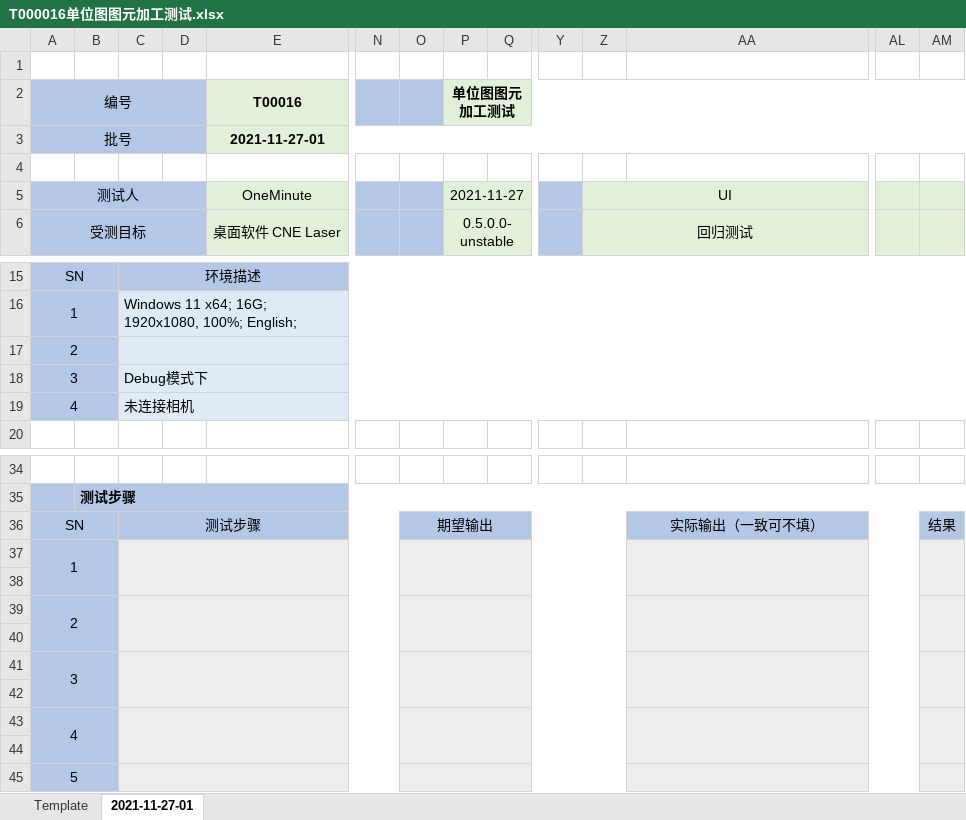
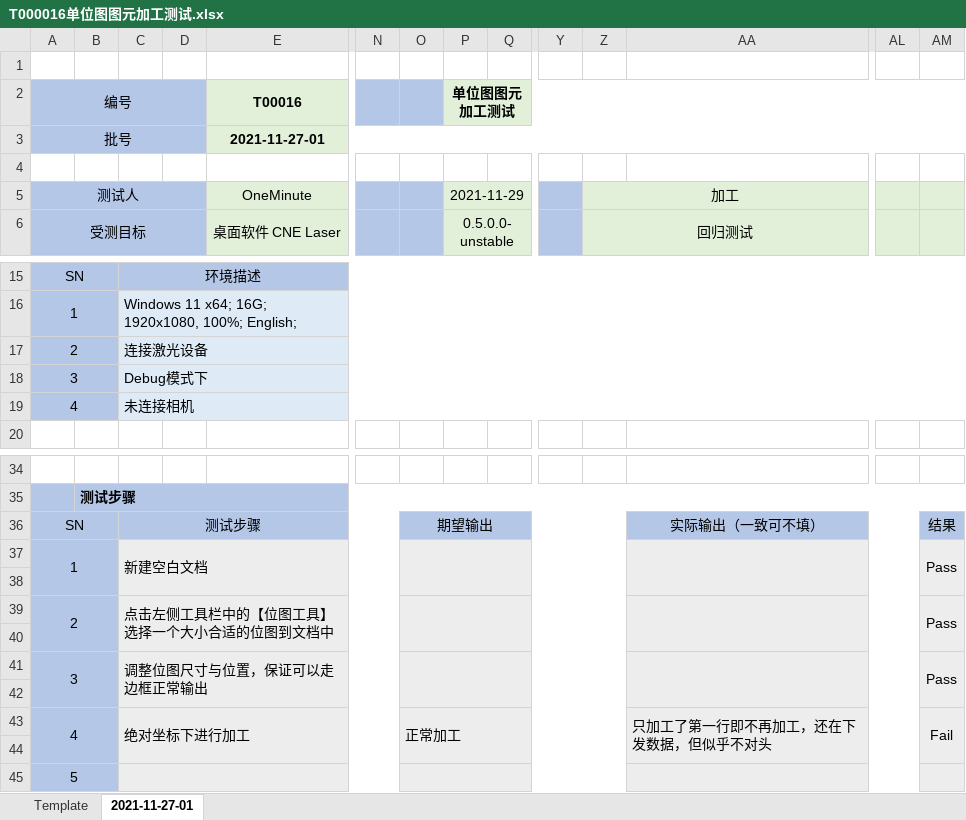
Before and after one commit to oneminute/LaserController, an Excel workbook: docs/testing/2021-11-27-01/T000016单位图图元加工测试.xlsx, sheet 2021-11-27-01, drawn as a sheet; only a part is shown, gaps mark what is left out; values as stored, in another font and other column widths than the file's, no borders; conditional formats not drawn; removed rows and columns are numbered as before the commit, all else as after; rows hold the shown columns only; the diff names each change by its address in the sheet, - before the commit and + after, or states it on an @@ line.

```diff
--- a/docs/testing/2021-11-27-01/T000016单位图图元加工测试.xlsx (sheet 2021-11-27-01)
+++ b/docs/testing/2021-11-27-01/T000016单位图图元加工测试.xlsx (sheet 2021-11-27-01)
-P5 (单位图图元加工测试): 2021-11-27
+P5 (单位图图元加工测试): 2021-11-29
-Z5: UI
+Z5: 加工
-C17: (empty)
+C17: 连接激光设备
-C37: (empty)
+C37: 新建空白文档
-AM37: (empty)
+AM37: Pass
-C39: (empty)
+C39: 点击左侧工具栏中的【位图工具】选择一个大小合适的位图到文档中
-AM39: (empty)
+AM39: Pass
-C41: (empty)
+C41: 调整位图尺寸与位置，保证可以走边框正常输出
-AM41: (empty)
+AM41: Pass
-row 43: 4
+row 43: 4 |  | 绝对坐标下进行加工 |  |  |  | 正常加工 |  |  |  |  | 只加工了第一行即不再加工，还在下发数据，但似乎不对头 |  | Fail
```
Also changed, not shown: sheet Template, docs/testing/2021-11-27-01/T000005SVG文档导入.xlsx, docs/testing/2021-11-27-01/T000017图层参数对话框测试.xlsx, 21 other files.
